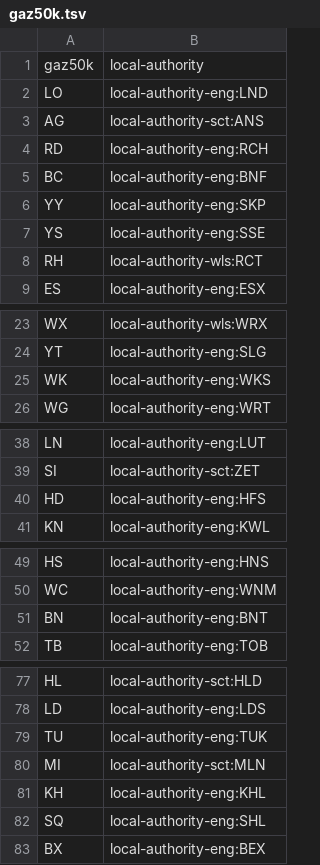
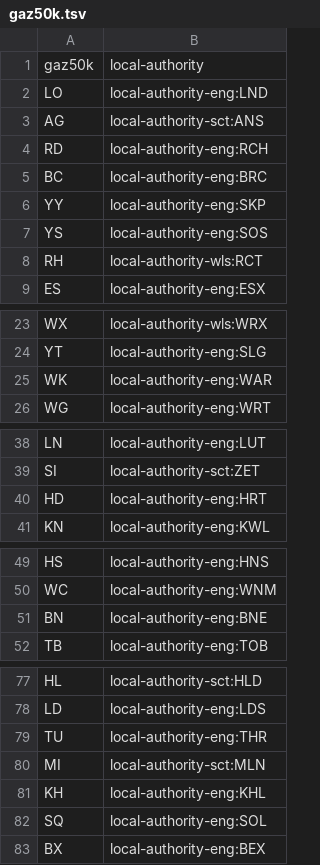
Before and after one commit to openregister/local-authority-data, a TSV file: maps/gaz50k.tsv, drawn as a sheet; only a part is shown, gaps mark what is left out; the diff covers the shown part only.

Commit message:
Fix gaz50k local authority keys

```diff
--- a/maps/gaz50k.tsv
+++ b/maps/gaz50k.tsv
@@ -4,5 +4,5 @@ AG	local-authority-sct:ANS
 RD	local-authority-eng:RCH
-BC	local-authority-eng:BNF
+BC	local-authority-eng:BRC
 YY	local-authority-eng:SKP
-YS	local-authority-eng:SSE
+YS	local-authority-eng:SOS
 RH	local-authority-wls:RCT
@@ -24,3 +24,3 @@ WX	local-authority-wls:WRX
 YT	local-authority-eng:SLG
-WK	local-authority-eng:WKS
+WK	local-authority-eng:WAR
 WG	local-authority-eng:WRT
@@ -39,3 +39,3 @@ LN	local-authority-eng:LUT
 SI	local-authority-sct:ZET
-HD	local-authority-eng:HFS
+HD	local-authority-eng:HRT
 KN	local-authority-eng:KWL
@@ -50,3 +50,3 @@ HS	local-authority-eng:HNS
 WC	local-authority-eng:WNM
-BN	local-authority-eng:BNT
+BN	local-authority-eng:BNE
 TB	local-authority-eng:TOB
@@ -78,6 +78,6 @@ HL	local-authority-sct:HLD
 LD	local-authority-eng:LDS
-TU	local-authority-eng:TUK
+TU	local-authority-eng:THR
 MI	local-authority-sct:MLN
 KH	local-authority-eng:KHL
-SQ	local-authority-eng:SHL
+SQ	local-authority-eng:SOL
 BX	local-authority-eng:BEX
```
Also changed, not shown: 5 edited cells elsewhere in this file.
